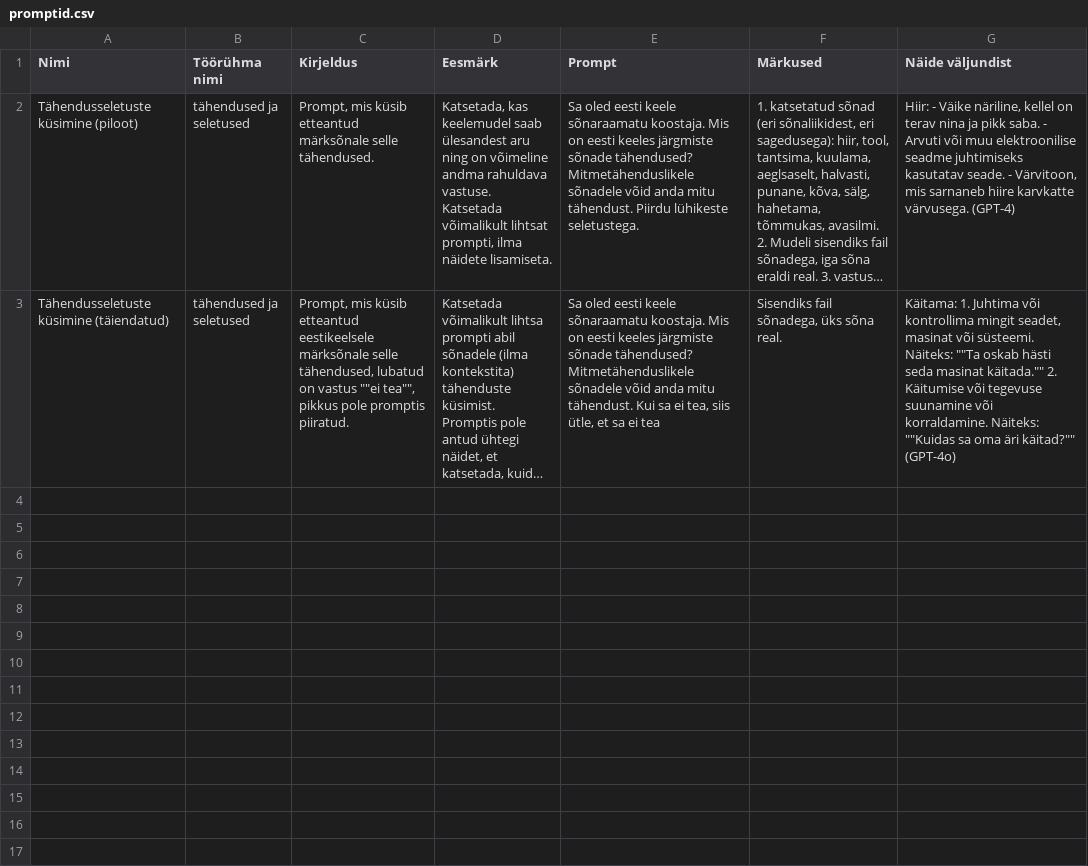
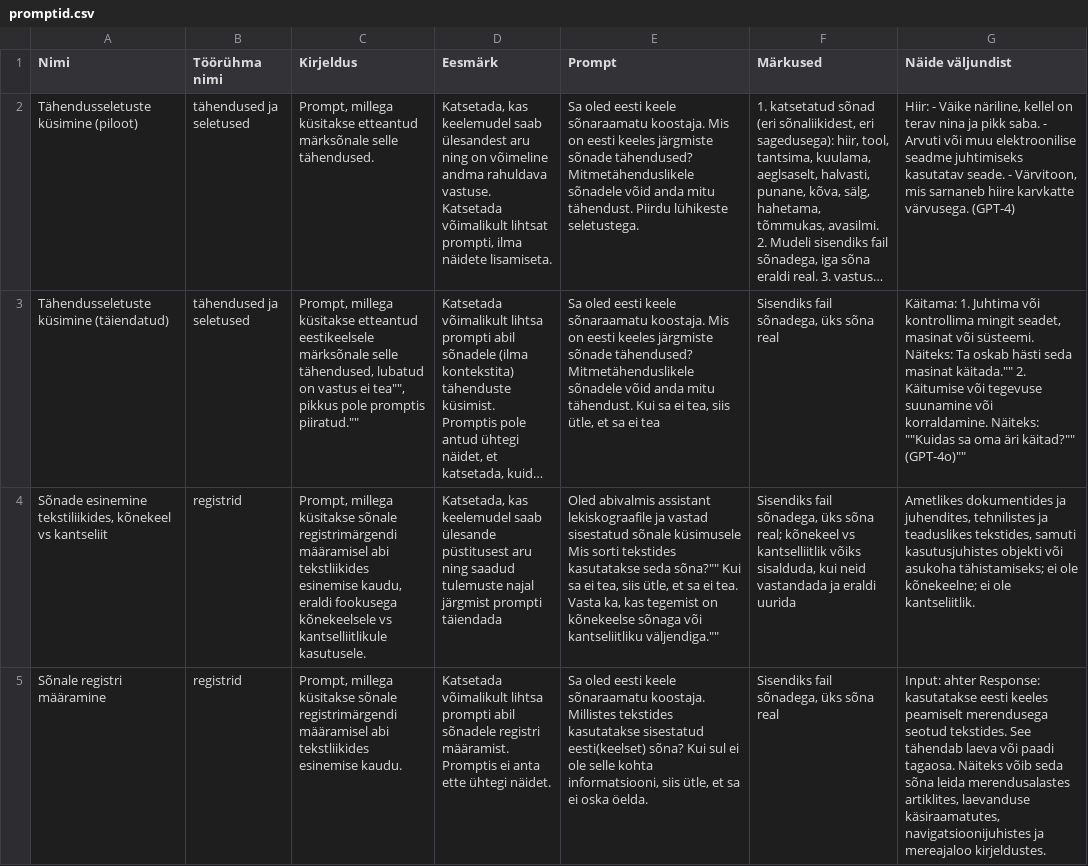
Before and after one commit to keeleinstituut/EKKD-III1, a CSV file: promptipank/promptid.csv, drawn as a sheet; long unchanged cells end in …; the diff names each change by its address in the sheet, - before the commit and + after, or states it on an @@ line.

Commit message:
Add files via upload

```diff
--- a/promptipank/promptid.csv
+++ b/promptipank/promptid.csv
-C2 (Kirjeldus): Prompt, mis küsib etteantud märksõnale…
+C2 (Kirjeldus): Prompt, millega küsitakse etteantud märksõnale…
-C3 (Kirjeldus): Prompt, mis küsib etteantud eestikeelsele märksõnale selle tähendused, lubatud on vastus ""ei tea"", pikkus pole promptis piiratud.
+C3 (Kirjeldus): Prompt, millega küsitakse etteantud eestikeelsele märksõnale selle tähendused, lubatud on vastus ei tea"", pikkus pole promptis piiratud.""
-F3 (Märkused): Sisendiks fail sõnadega, üks sõna real.
+F3 (Märkused): Sisendiks fail sõnadega, üks sõna real
-G3 (Näide väljundist): …süsteemi. Näiteks: ""Ta oskab hästi seda masinat käitada."" 2. Käitumise või tegevuse suunamine või korraldamine. Näiteks: ""Kuidas sa oma äri käitad?"" (GPT-4o)
+G3 (Näide väljundist): …süsteemi. Näiteks: Ta oskab hästi seda masinat käitada."" 2. Käitumise või tegevuse suunamine või korraldamine. Näiteks: ""Kuidas sa oma äri käitad?"" (GPT-4o)""
+row 4: Sõnade esinemine tekstiliikides, kõnekeel vs kantseliit | registrid | Prompt, millega küsitakse sõnale registrimärgendi määramisel abi tekstliikides esinemise kaudu, eraldi fookusega kõnekeelsele vs kantselliitlikule kasutusele. | Katsetada, kas keelemudel saab ülesande püstitusest aru ning saadud tulemuste najal järgmist prompti täiendada | Oled abivalmis assistant lekiskograafile ja vastad sisestatud sõnale küsimusele Mis sorti tekstides kasutatakse seda sõna?"" Kui sa ei tea, siis ütle, et sa ei tea. Vasta ka, kas tegemist on kõnekeelse sõnaga või kantseliitliku väljendiga."" | Sisendiks fail sõnadega, üks sõna real; kõnekeel vs kantselliitlik võiks sisalduda, kui neid vastandada ja eraldi uurida | Ametlikes dokumentides ja juhendites, tehnilistes ja teaduslikes tekstides, samuti kasutusjuhistes objekti või asukoha tähistamiseks; ei ole kõnekeelne; ei ole kantseliitlik.
+row 5: Sõnale registri määramine | registrid | Prompt, millega küsitakse sõnale registrimärgendi määramisel abi tekstliikides esinemise kaudu. | Katsetada võimalikult lihtsa prompti abil sõnadele registri määramist. Promptis ei anta ette ühtegi näidet. | Sa oled eesti keele sõnaraamatu koostaja. Millistes tekstides kasutatakse sisestatud eesti(keelset) sõna? Kui sul ei ole selle kohta informatsiooni, siis ütle, et sa ei oska öelda. | Sisendiks fail sõnadega, üks sõna real | Input: ahter Response: kasutatakse eesti keeles peamiselt merendusega seotud tekstides. See tähendab laeva või paadi tagaosa. Näiteks võib seda sõna leida merendusalastes artiklites, laevanduse käsiraamatutes, navigatsioonijuhistes ja mereajaloo kirjeldustes.
```
